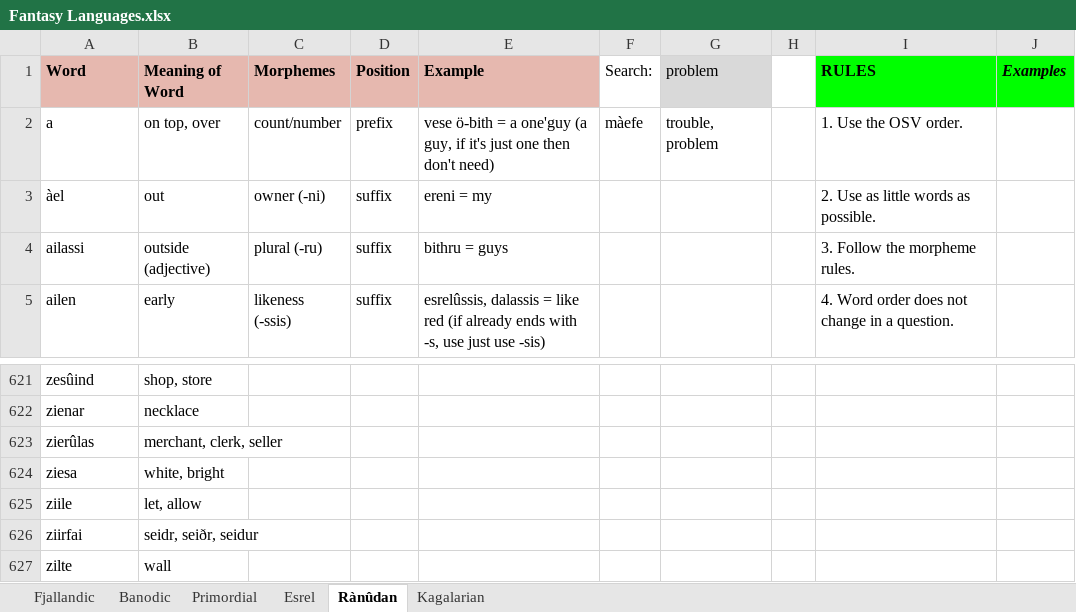
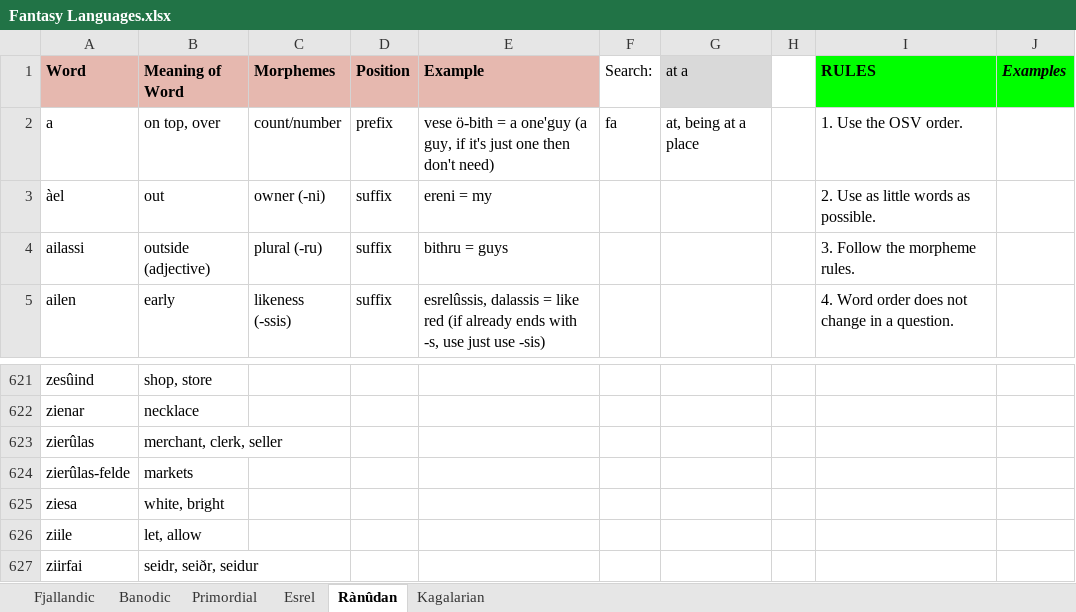
Before and after one commit to Oneo64/Auldworlde, an Excel workbook: Conlangs/Fantasy Languages.xlsx, sheet Rànûdan, drawn as a sheet; only a part is shown, gaps mark what is left out; the shorter side is filled out with more unchanged rows; values as stored, in another font and other column widths than the file's, no borders; charts and pictures not drawn; the diff names each change by its address in the sheet, - before the commit and + after, or states it on an @@ line.

```diff
--- a/Conlangs/Fantasy Languages.xlsx (sheet Rànûdan)
+++ b/Conlangs/Fantasy Languages.xlsx (sheet Rànûdan)
-G1: problem
+G1: at a
-F2 (Search:): màefe
+F2 (Search:): fa
-G2 (at a): trouble, problem
+G2 (at a): at, being at a place
+row 624: zierûlas-felde | markets
```
Also changed, not shown: sheet Fjallandic, sheet Primordial, sheet Esrel.
